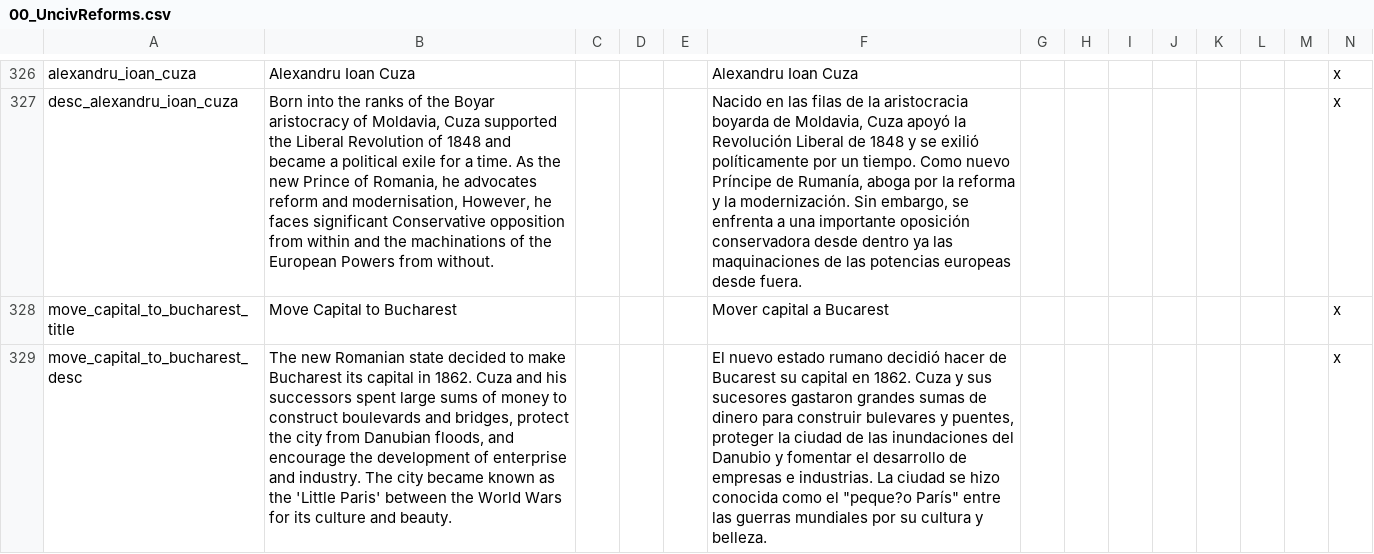
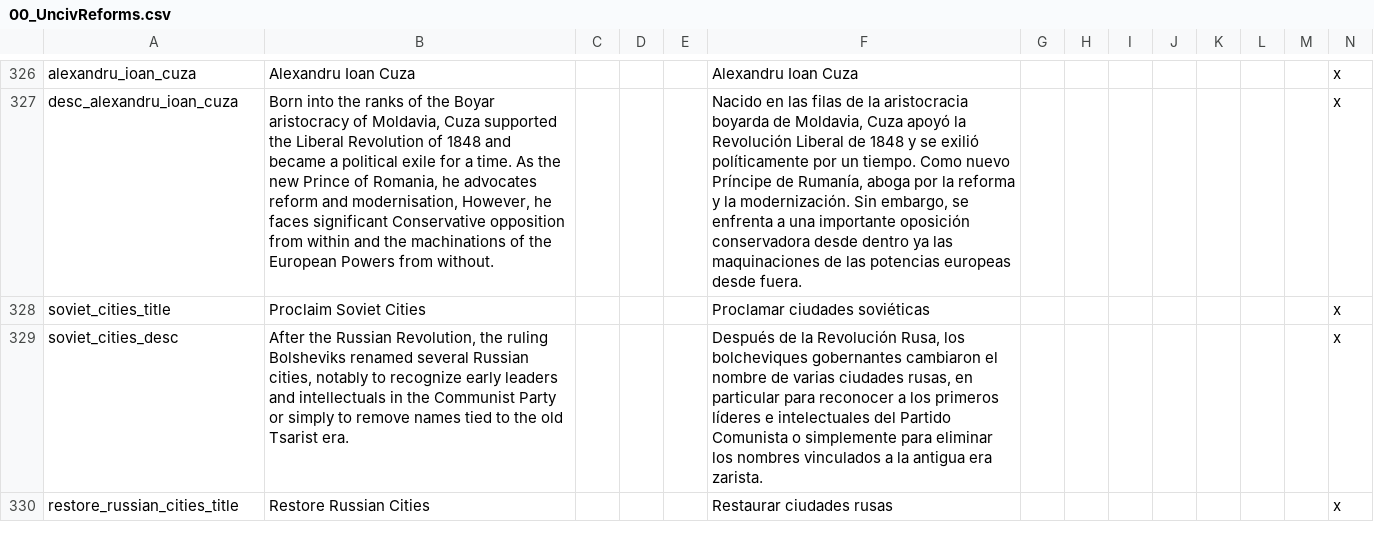
Before and after one commit to MaTi5893/Napoleon-s-Legacy-Remastered, a CSV file: Napoleon's Legacy_Remake/localisation/00_UncivReforms.csv, drawn as a sheet; only a part is shown, gaps mark what is left out; the shorter side is filled out with more unchanged rows; the diff covers the shown part only; the diff names each change by its address in the sheet, - before the commit and + after, or states it on an @@ line.

```diff
--- a/Napoleon's Legacy_Remake/localisation/00_UncivReforms.csv
+++ b/Napoleon's Legacy_Remake/localisation/00_UncivReforms.csv
-row 328: move_capital_to_bucharest_title | Move Capital to Bucharest |  |  |  | Mover capital a Bucarest |  |  |  |  |  |  |  | x
-row 329: move_capital_to_bucharest_desc | The new Romanian state decided to make Bucharest its capital in 1862. Cuza and his successors spent large sums of money to construct boulevards and bridges, protect the city from Danubian floods, and encourage the development of enterprise and industry. The city became known as the 'Little Paris' between the World Wars for its culture and beauty. |  |  |  | El nuevo estado rumano decidió hacer de Bucarest su capital en 1862. Cuza y sus sucesores gastaron grandes sumas de dinero para construir bulevares y puentes, proteger la ciudad de las inundaciones del Danubio y fomentar el desarrollo de empresas e industrias. La ciudad se hizo conocida como el "peque?o París" entre las guerras mundiales por su cultura y belleza. |  |  |  |  |  |  |  | x
```
Also changed, not shown: 7 removed rows elsewhere in this file, Napoleon's Legacy_Remake/localisation/00_NL_remake_decisions.csv, Napoleon's Legacy_Remake/localisation/00_NL_remake_events.csv, 17 other files.
